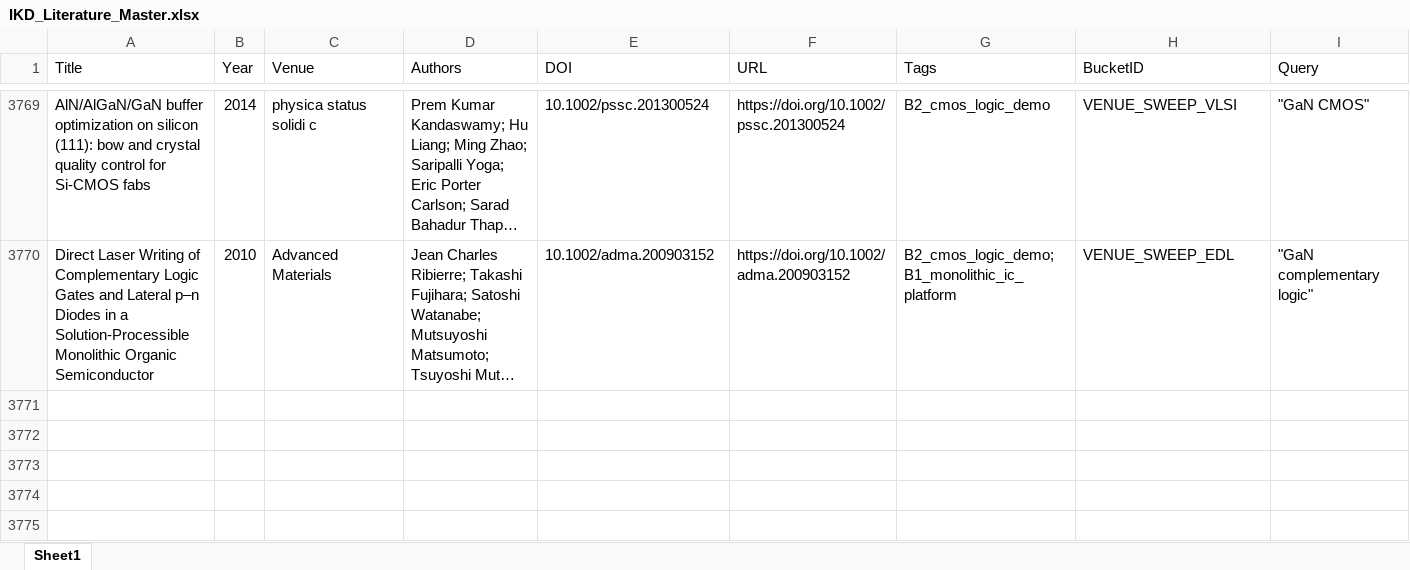
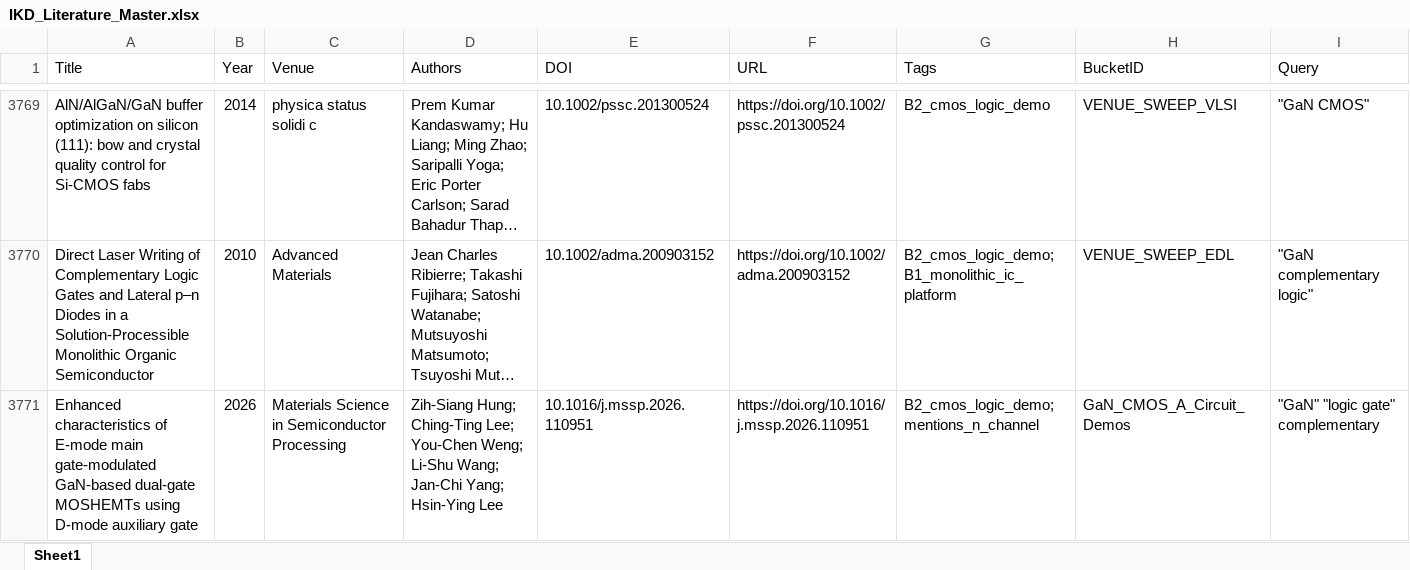
Before and after one commit to kainlulow/IKD_GaN_Project, an Excel workbook: 01_literature/IKD_Literature_Master.xlsx, sheet Sheet1, drawn as a sheet; only a part is shown, gaps mark what is left out; long unchanged cells end in …; values as stored, in another font and other column widths than the file's, no borders; rows hold the shown columns only; the diff names each change by its address in the sheet, - before the commit and + after, or states it on an @@ line.

```diff
--- a/01_literature/IKD_Literature_Master.xlsx (sheet Sheet1)
+++ b/01_literature/IKD_Literature_Master.xlsx (sheet Sheet1)
+row 3771: Enhanced characteristics of E-mode main gate-modulated GaN-based dual-gate MOSHEMTs using D-mode auxiliary gate | 2026 | Materials Science in Semiconductor Processing | Zih-Siang Hung; Ching-Ting Lee; You-Chen Weng; Li-Shu Wang; Jan-Chi Yang; Hsin-Ying Lee | 10.1016/j.mssp.2026.110951 | https://doi.org/10.1016/j.mssp.2026.110951 | B2_cmos_logic_demo; mentions_n_channel | GaN_CMOS_A_Circuit_Demos | "GaN" "logic gate" complementary
```
Also changed, not shown: 01_literature/IKD_ReviewQueue.xlsx, 02_reports/node_b/NodeB_Candidates_ReviewQueue.xlsx, 3 other files.
